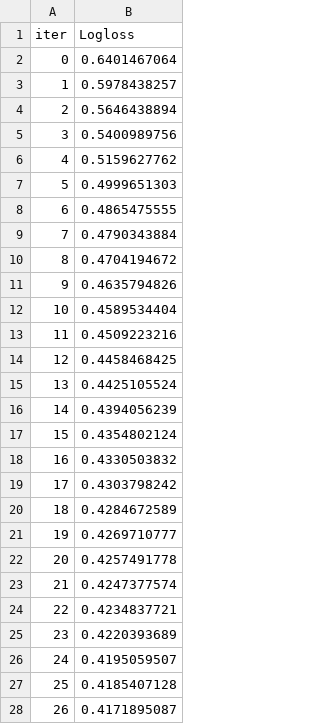
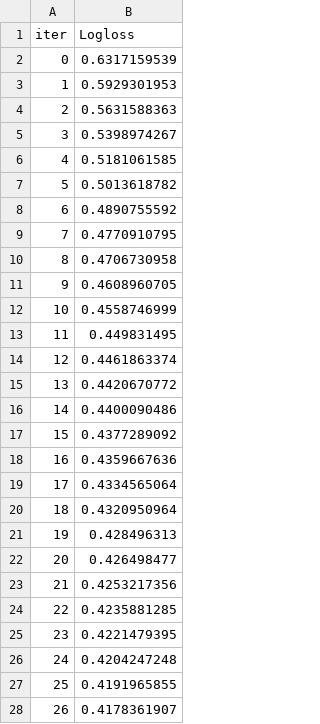
Before and after one commit to MGhassanCs/Churn-Prediction, a TSV file: catboost_info/learn_error.tsv, drawn as a sheet; only a part is shown; the diff covers the shown part only.

```diff
--- a/catboost_info/learn_error.tsv
+++ b/catboost_info/learn_error.tsv
@@ -1,28 +1,28 @@
 iter	Logloss
-0	0.6401467064
-1	0.5978438257
-2	0.5646438894
-3	0.5400989756
-4	0.5159627762
-5	0.4999651303
-6	0.4865475555
-7	0.4790343884
-8	0.4704194672
-9	0.4635794826
-10	0.4589534404
-11	0.4509223216
-12	0.4458468425
-13	0.4425105524
-14	0.4394056239
-15	0.4354802124
-16	0.4330503832
-17	0.4303798242
-18	0.4284672589
-19	0.4269710777
-20	0.4257491778
-21	0.4247377574
-22	0.4234837721
-23	0.4220393689
-24	0.4195059507
-25	0.4185407128
-26	0.4171895087
+0	0.6317159539
+1	0.5929301953
+2	0.5631588363
+3	0.5398974267
+4	0.5181061585
+5	0.5013618782
+6	0.4890755592
+7	0.4770910795
+8	0.4706730958
+9	0.4608960705
+10	0.4558746999
+11	0.449831495
+12	0.4461863374
+13	0.4420670772
+14	0.4400090486
+15	0.4377289092
+16	0.4359667636
+17	0.4334565064
+18	0.4320950964
+19	0.428496313
+20	0.426498477
+21	0.4253217356
+22	0.4235881285
+23	0.4221479395
+24	0.4204247248
+25	0.4191965855
+26	0.4178361907
```
Also changed, not shown: 73 edited cells elsewhere in this file, catboost_info/time_left.tsv, 22 other files.
